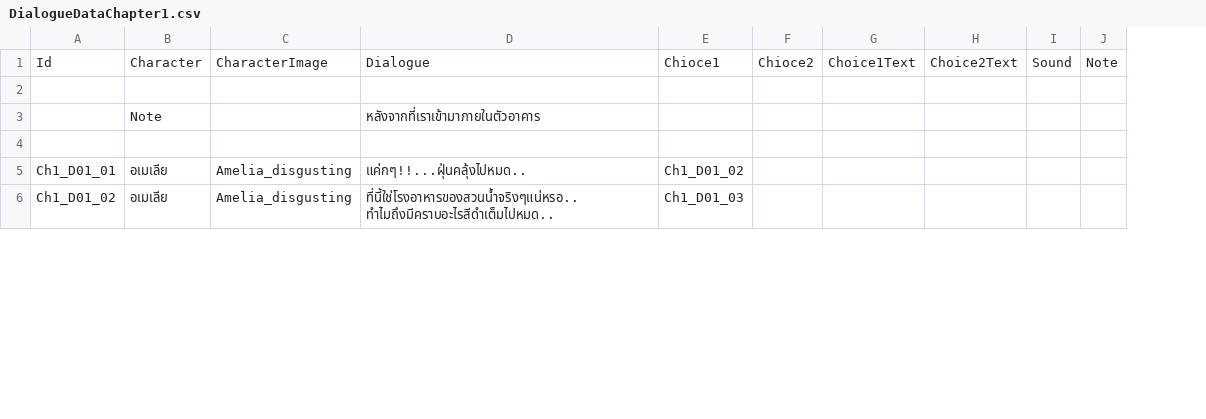
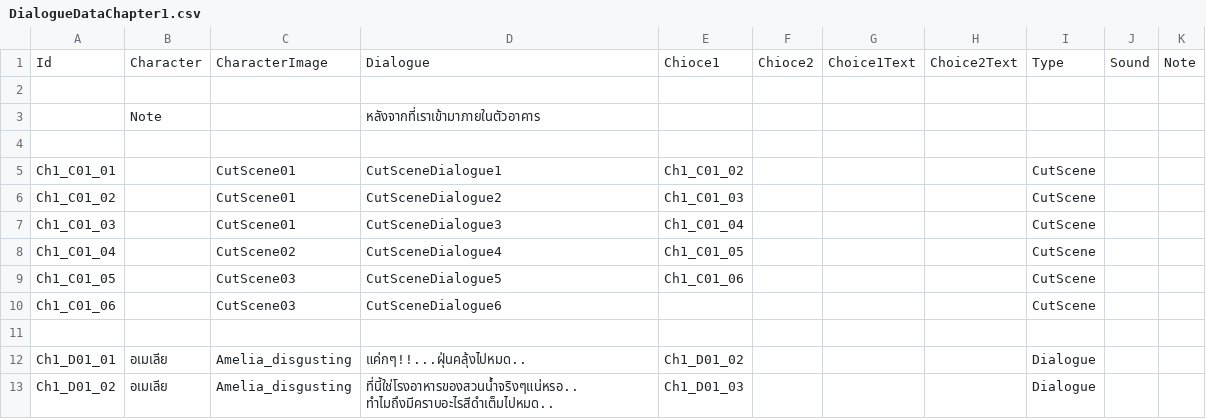
Before and after one commit to JojoeTP/Aquarium, a CSV file: Assets/StreamingAssets/DialogueData/DialogueDataChapter1.csv, drawn as a sheet; only a part is shown; the diff names each change by its address in the sheet, - before the commit and + after, or states it on an @@ line.

Commit message:
Update DialogueData_CutScene
1-8-2023

```diff
--- a/Assets/StreamingAssets/DialogueData/DialogueDataChapter1.csv
+++ b/Assets/StreamingAssets/DialogueData/DialogueDataChapter1.csv
+column I, row 1: Type; rows 12-13: Dialogue | Dialogue
+row 4: (empty)
+row 5: Ch1_C01_01 |  | CutScene01 | CutSceneDialogue1 | Ch1_C01_02 |  |  |  | CutScene
+row 6: Ch1_C01_02 |  | CutScene01 | CutSceneDialogue2 | Ch1_C01_03 |  |  |  | CutScene
+row 7: Ch1_C01_03 |  | CutScene01 | CutSceneDialogue3 | Ch1_C01_04 |  |  |  | CutScene
+row 8: Ch1_C01_04 |  | CutScene02 | CutSceneDialogue4 | Ch1_C01_05 |  |  |  | CutScene
+row 9: Ch1_C01_05 |  | CutScene03 | CutSceneDialogue5 | Ch1_C01_06 |  |  |  | CutScene
+row 10: Ch1_C01_06 |  | CutScene03 | CutSceneDialogue6 |  |  |  |  | CutScene
```
Also changed, not shown: Assets/StreamingAssets/DialogueData/DialogueItem.csv, Assets/StreamingAssets/DialogueData/DialogueNPC.csv, 15 other files.
